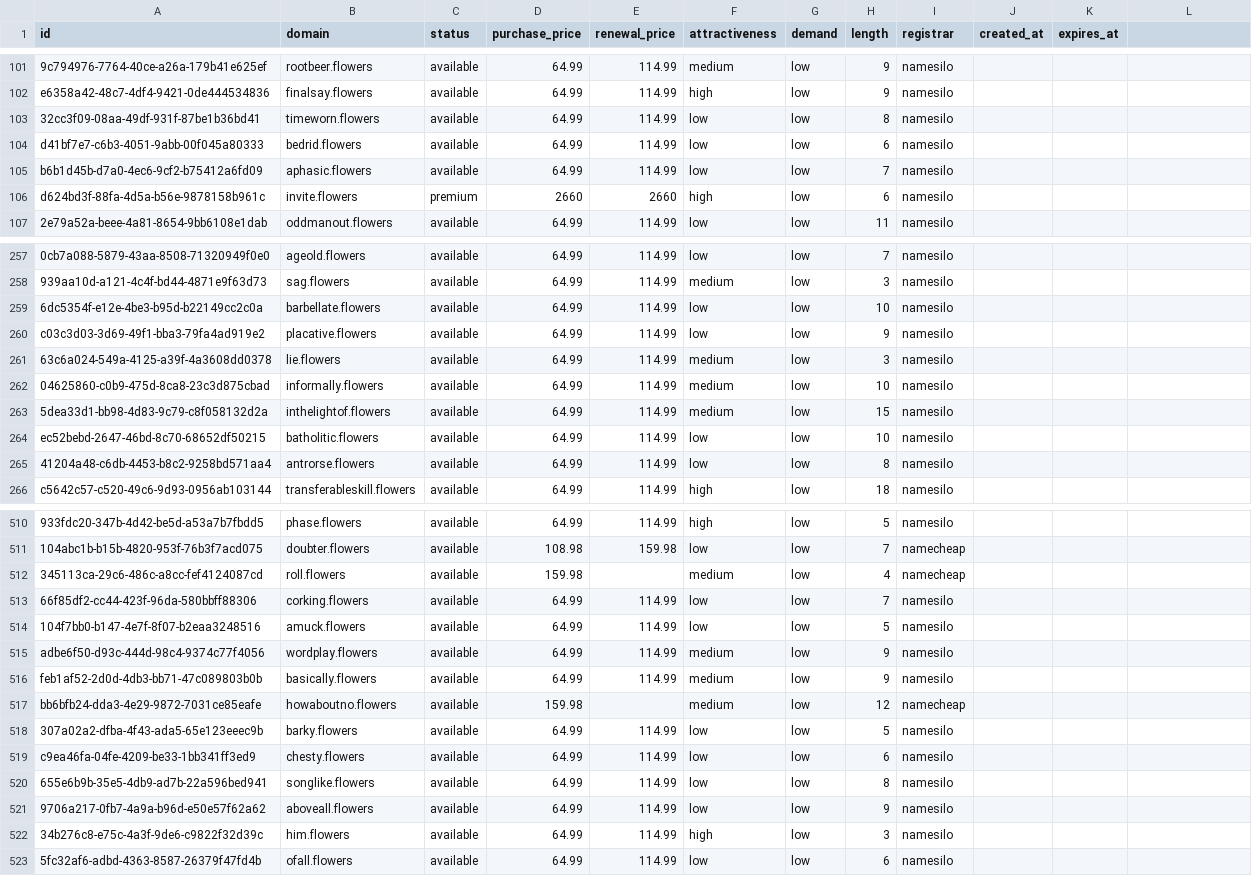
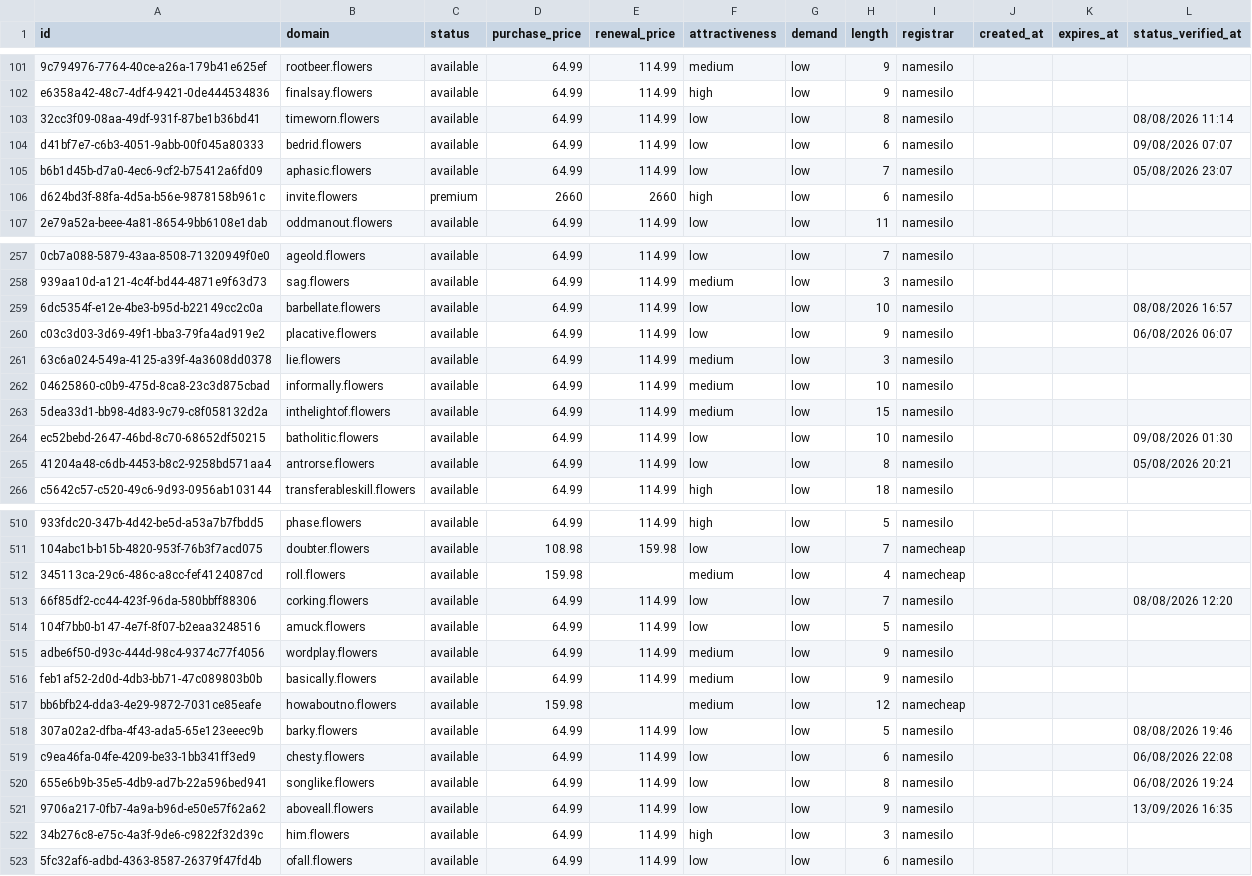
Before and after one commit to UniqueDomains/flowers-oneword-domains, a CSV file: flowers.csv, drawn as a sheet; only a part is shown, gaps mark what is left out; the diff covers the shown part only; the diff names each change by its address in the sheet, - before the commit and + after, or states it on an @@ line.

```diff
--- a/flowers.csv
+++ b/flowers.csv
-L1: (empty)
+L1: status_verified_at
-L103 (status_verified_at): (empty)
+L103 (status_verified_at): 08/08/2026 11:14
-L104 (status_verified_at): (empty)
+L104 (status_verified_at): 09/08/2026 07:07
-L105 (status_verified_at): (empty)
+L105 (status_verified_at): 05/08/2026 23:07
-L259 (status_verified_at): (empty)
+L259 (status_verified_at): 08/08/2026 16:57
-L260 (status_verified_at): (empty)
+L260 (status_verified_at): 06/08/2026 06:07
-L264 (status_verified_at): (empty)
+L264 (status_verified_at): 09/08/2026 01:30
-L265 (status_verified_at): (empty)
+L265 (status_verified_at): 05/08/2026 20:21
-L513 (status_verified_at): (empty)
+L513 (status_verified_at): 08/08/2026 12:20
-L518 (status_verified_at): (empty)
+L518 (status_verified_at): 08/08/2026 19:46
-L519 (status_verified_at): (empty)
+L519 (status_verified_at): 06/08/2026 22:08
-L520 (status_verified_at): (empty)
+L520 (status_verified_at): 06/08/2026 19:24
-L521 (status_verified_at): (empty)
+L521 (status_verified_at): 13/09/2026 16:35
```
Also changed, not shown: 115 edited cells elsewhere in this file, 6 other files.
